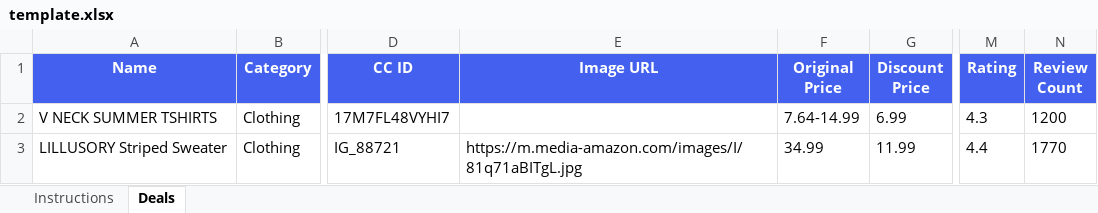
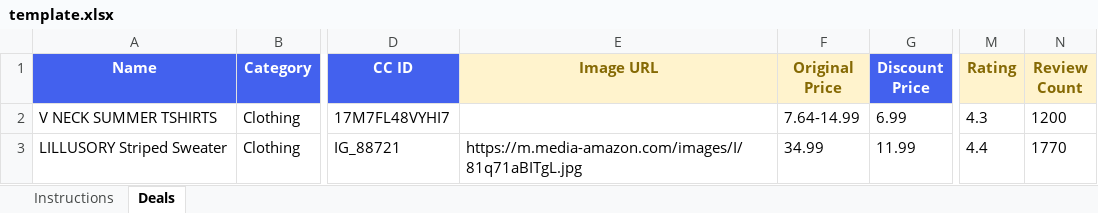
Before and after one commit to Yofa08/site, an Excel workbook: static/template.xlsx, sheet Deals, drawn as a sheet; only a part is shown, gaps mark what is left out; values as stored, in another font and other column widths than the file's, no borders; the diff names each change by its address in the sheet, - before the commit and + after, or states it on an @@ line.

```diff
--- a/static/template.xlsx (sheet Deals)
+++ b/static/template.xlsx (sheet Deals)
@@ E1:F1 fill: #4361EE → #FFF3CD, text colour: #FFFFFF → #856904 @@
@@ M1:N1 fill: #4361EE → #FFF3CD, text colour: #FFFFFF → #856904 @@
```
Also changed, not shown: sheet Instructions.
